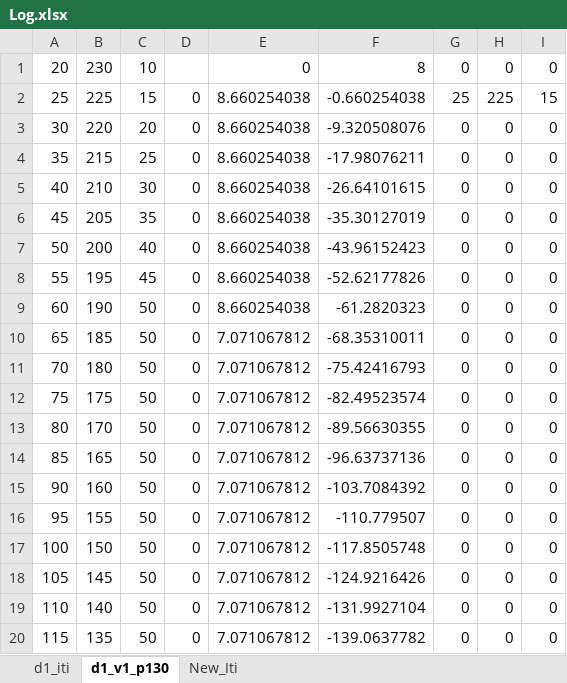
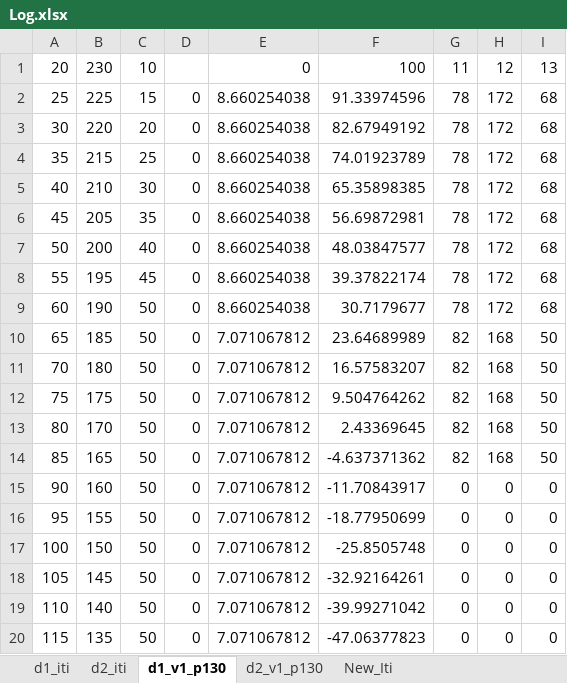
Before and after one commit to x-310/Circling-Drones, an Excel workbook: Doc/Log.xlsx, sheet d1_v1_p130, drawn as a sheet; only a part is shown; values as stored, in another font and other column widths than the file's, no borders; the diff covers the shown part only; the diff names each change by its address in the sheet, - before the commit and + after, or states it on an @@ line.

```diff
--- a/Doc/Log.xlsx (sheet d1_v1_p130)
+++ b/Doc/Log.xlsx (sheet d1_v1_p130)
+sheet tab: d2_iti
+sheet tab: d2_v1_p130
-F1: 8
+F1: 100
-G1: 0
+G1: 11
-H1: 0
+H1: 12
-I1: 0
+I1: 13
-F2: -0.660254038
+F2: 91.33974596
-G2: 25
+G2: 78
-H2: 225
+H2: 172
-I2: 15
+I2: 68
-F3: -9.320508076
+F3: 82.67949192
-G3:G9: 0
+G3:G9: 78
-H3:H9: 0
+H3:H9: 172
-I3:I9: 0
+I3:I9: 68
-F4: -17.98076211
+F4: 74.01923789
-F5: -26.64101615
+F5: 65.35898385
-F6: -35.30127019
+F6: 56.69872981
-F7: -43.96152423
+F7: 48.03847577
-F8: -52.62177826
+F8: 39.37822174
-F9: -61.2820323
+F9: 30.7179677
-F10: -68.35310011
+F10: 23.64689989
-G10:G14: 0
+G10:G14: 82
-H10:H14: 0
+H10:H14: 168
-I10:I14: 0
+I10:I14: 50
-F11: -75.42416793
+F11: 16.57583207
-F12: -82.49523574
+F12: 9.504764262
-F13: -89.56630355
+F13: 2.43369645
-F14: -96.63737136
+F14: -4.637371362
-F15: -103.7084392
+F15: -11.70843917
-F16: -110.779507
+F16: -18.77950699
-F17: -117.8505748
+F17: -25.8505748
-F18: -124.9216426
+F18: -32.92164261
-F19: -131.9927104
+F19: -39.99271042
-F20: -139.0637782
+F20: -47.06377823
```
Also changed, not shown: 19 edited cells elsewhere in this sheet, sheet d1_iti, Doc/CirclingDrones処理フロー.xlsx, Doc/New_Iti.csvの値.xlsx, 40 other files.
